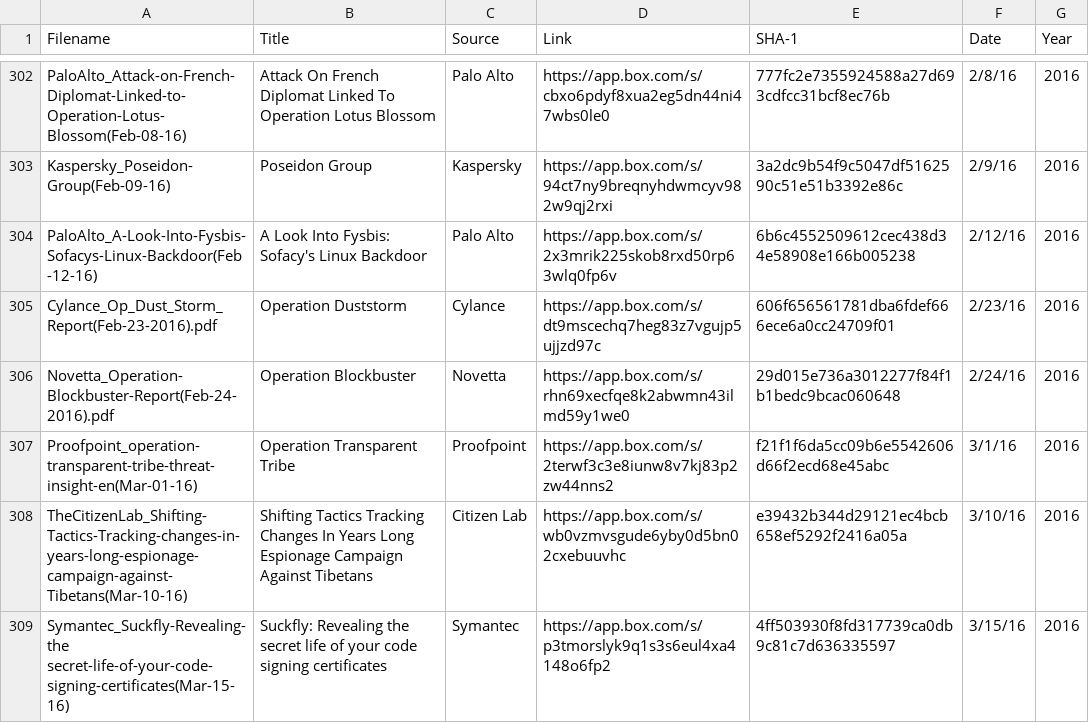
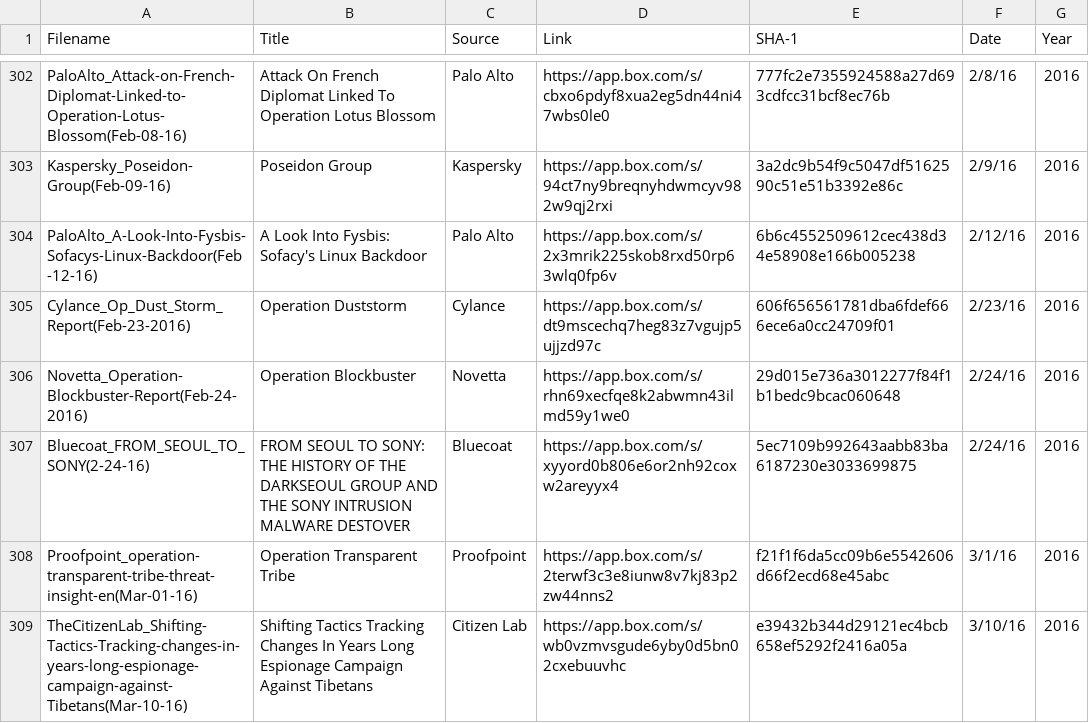
Before and after one commit to kbandla/APTnotes, a CSV file: APTnotes_summary.csv, drawn as a sheet; only a part is shown, gaps mark what is left out; the shorter side is filled out with more unchanged rows.

Commit message:
adding bluecoat from seoul to sony report
now available here: https://app.box.com/s/xyyord0b806e6or2nh92coxw2areyyx4

```diff
--- a/APTnotes_summary.csv
+++ b/APTnotes_summary.csv
@@ -304,4 +304,5 @@ Kaspersky_Poseidon-Group(Feb-09-16),Poseidon Group,Kaspersky,https://app.box.com
 PaloAlto_A-Look-Into-Fysbis-Sofacys-Linux-Backdoor(Feb-12-16),A Look Into Fysbis: Sofacy's Linux Backdoor,Palo Alto,https://app.box.com/s/2x3mrik225skob8rxd50rp63wlq0fp6v,6b6c4552509612cec438d34e58908e166b005238,2/12/16,2016
-Cylance_Op_Dust_Storm_Report(Feb-23-2016).pdf,Operation Duststorm,Cylance,https://app.box.com/s/dt9mscechq7heg83z7vgujp5ujjzd97c,606f656561781dba6fdef666ece6a0cc24709f01,2/23/16,2016
-Novetta_Operation-Blockbuster-Report(Feb-24-2016).pdf,Operation Blockbuster,Novetta,https://app.box.com/s/rhn69xecfqe8k2abwmn43ilmd59y1we0,29d015e736a3012277f84f1b1bedc9bcac060648,2/24/16,2016
+Cylance_Op_Dust_Storm_Report(Feb-23-2016),Operation Duststorm,Cylance,https://app.box.com/s/dt9mscechq7heg83z7vgujp5ujjzd97c,606f656561781dba6fdef666ece6a0cc24709f01,2/23/16,2016
+Novetta_Operation-Blockbuster-Report(Feb-24-2016),Operation Blockbuster,Novetta,https://app.box.com/s/rhn69xecfqe8k2abwmn43ilmd59y1we0,29d015e736a3012277f84f1b1bedc9bcac060648,2/24/16,2016
+Bluecoat_FROM_SEOUL_TO_SONY(2-24-16), FROM SEOUL TO SONY: THE HISTORY OF THE DARKSEOUL GROUP AND THE SONY INTRUSION MALWARE DESTOVER,Bluecoat,https://app.box.com/s/xyyord0b806e6or2nh92coxw2areyyx4,5ec7109b992643aabb83ba6187230e3033699875,2/24/16,2016
 Proofpoint_operation-transparent-tribe-threat-insight-en(Mar-01-16),Operation Transparent Tribe,Proofpoint,https://app.box.com/s/2terwf3c3e8iunw8v7kj83p2zw44nns2,f21f1f6da5cc09b6e5542606d66f2ecd68e45abc,3/1/16,2016
```
